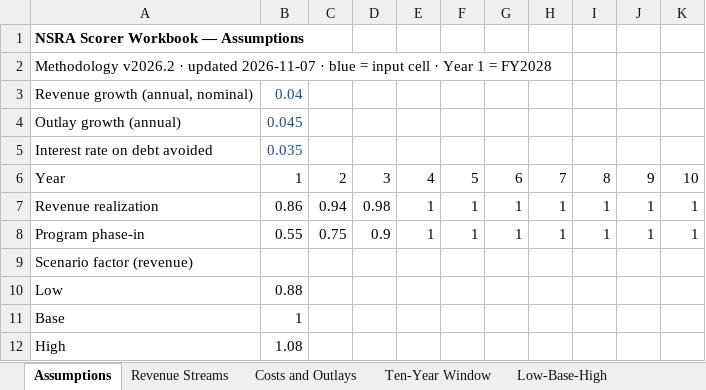
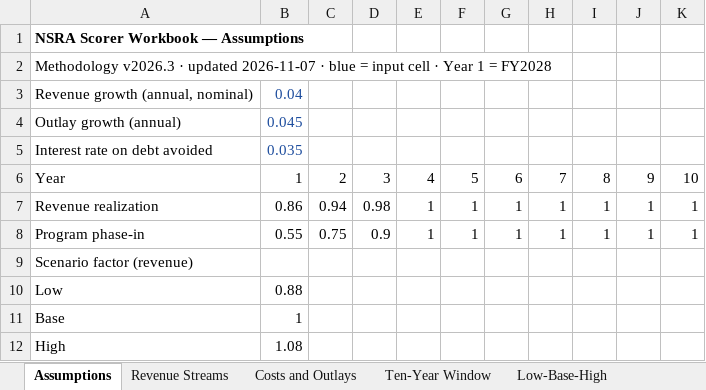
Before and after one commit to americanvault/theamericandeal, an Excel workbook: data/NSRA_Scorer_Workbook.xlsx, sheet Assumptions, drawn as a sheet; values as stored, in another font and other column widths than the file's, no borders; the diff names each change by its address in the sheet, - before the commit and + after, or states it on an @@ line.

```diff
--- a/data/NSRA_Scorer_Workbook.xlsx (sheet Assumptions)
+++ b/data/NSRA_Scorer_Workbook.xlsx (sheet Assumptions)
-A2: Methodology v2026.2 · updated…
+A2: Methodology v2026.3 · updated…
```
Also changed, not shown: sheet Low-Base-High, sheet Version History, sheet Costs and Outlays, other sheet tabs.
